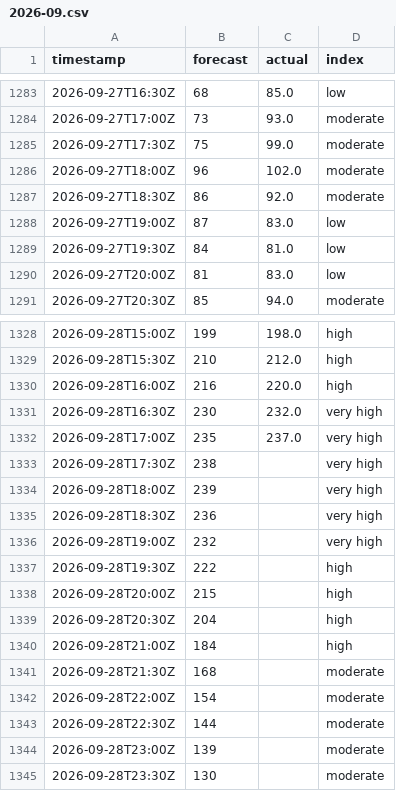
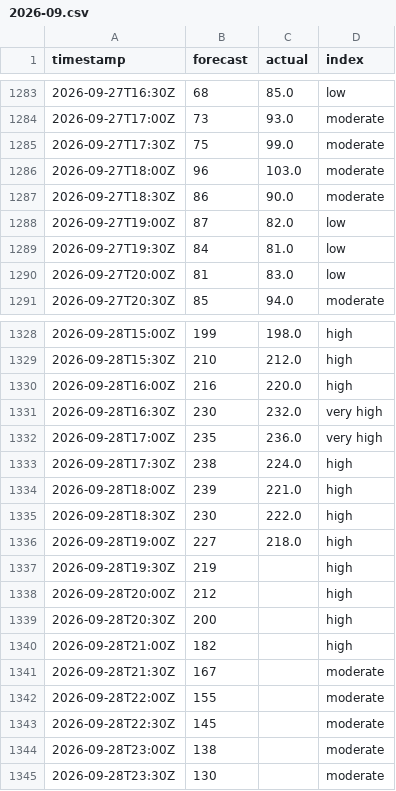
Before and after one commit to sweetluvz/Collectdata, a CSV file: data/energy/gb/carbon_intensity/2026-09.csv, drawn as a sheet; only a part is shown, gaps mark what is left out.

```diff
--- a/data/energy/gb/carbon_intensity/2026-09.csv
+++ b/data/energy/gb/carbon_intensity/2026-09.csv
@@ -1285,5 +1285,5 @@ timestamp,forecast,actual,index
 2026-09-27T17:30Z,75,99.0,moderate
-2026-09-27T18:00Z,96,102.0,moderate
-2026-09-27T18:30Z,86,92.0,moderate
-2026-09-27T19:00Z,87,83.0,low
+2026-09-27T18:00Z,96,103.0,moderate
+2026-09-27T18:30Z,86,90.0,moderate
+2026-09-27T19:00Z,87,82.0,low
 2026-09-27T19:30Z,84,81.0,low
@@ -1331,15 +1331,15 @@ timestamp,forecast,actual,index
 2026-09-28T16:30Z,230,232.0,very high
-2026-09-28T17:00Z,235,237.0,very high
-2026-09-28T17:30Z,238,,very high
-2026-09-28T18:00Z,239,,very high
-2026-09-28T18:30Z,236,,very high
-2026-09-28T19:00Z,232,,very high
-2026-09-28T19:30Z,222,,high
-2026-09-28T20:00Z,215,,high
-2026-09-28T20:30Z,204,,high
-2026-09-28T21:00Z,184,,high
-2026-09-28T21:30Z,168,,moderate
-2026-09-28T22:00Z,154,,moderate
-2026-09-28T22:30Z,144,,moderate
-2026-09-28T23:00Z,139,,moderate
+2026-09-28T17:00Z,235,236.0,very high
+2026-09-28T17:30Z,238,224.0,high
+2026-09-28T18:00Z,239,221.0,high
+2026-09-28T18:30Z,230,222.0,high
+2026-09-28T19:00Z,227,218.0,high
+2026-09-28T19:30Z,219,,high
+2026-09-28T20:00Z,212,,high
+2026-09-28T20:30Z,200,,high
+2026-09-28T21:00Z,182,,high
+2026-09-28T21:30Z,167,,moderate
+2026-09-28T22:00Z,155,,moderate
+2026-09-28T22:30Z,145,,moderate
+2026-09-28T23:00Z,138,,moderate
 2026-09-28T23:30Z,130,,moderate
```
Also changed, not shown: data/energy/gb/demand/2026-09.csv, data/energy/gb/generation/2026-09.csv, 2 other files.
